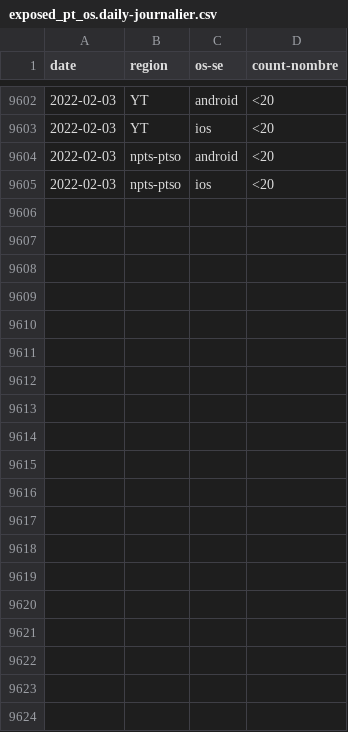
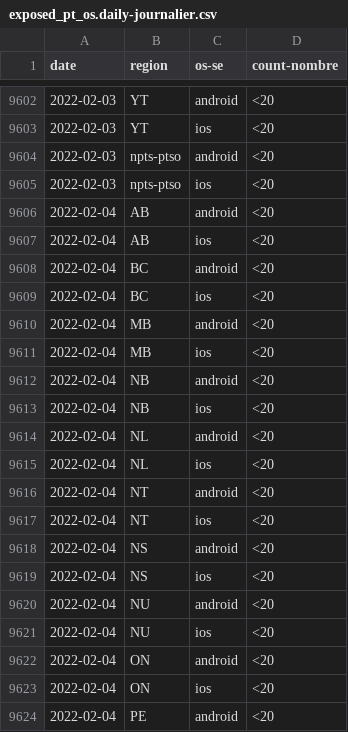
Before and after one commit to cds-snc/covid-alert-data-staging, a CSV file: masked_metrics/csv/daily-journalier/exposed_pt_os.daily-journalier.csv, drawn as a sheet; only a part is shown, gaps mark what is left out; the diff covers the shown part only; the diff names each change by its address in the sheet, - before the commit and + after, or states it on an @@ line.

```diff
--- a/masked_metrics/csv/daily-journalier/exposed_pt_os.daily-journalier.csv
+++ b/masked_metrics/csv/daily-journalier/exposed_pt_os.daily-journalier.csv
+row 9606: 2022-02-04 | AB | android | <20
+row 9607: 2022-02-04 | AB | ios | <20
+row 9608: 2022-02-04 | BC | android | <20
+row 9609: 2022-02-04 | BC | ios | <20
+row 9610: 2022-02-04 | MB | android | <20
+row 9611: 2022-02-04 | MB | ios | <20
+row 9612: 2022-02-04 | NB | android | <20
+row 9613: 2022-02-04 | NB | ios | <20
+row 9614: 2022-02-04 | NL | android | <20
+row 9615: 2022-02-04 | NL | ios | <20
+row 9616: 2022-02-04 | NT | android | <20
+row 9617: 2022-02-04 | NT | ios | <20
+row 9618: 2022-02-04 | NS | android | <20
+row 9619: 2022-02-04 | NS | ios | <20
+row 9620: 2022-02-04 | NU | android | <20
+row 9621: 2022-02-04 | NU | ios | <20
+row 9622: 2022-02-04 | ON | android | <20
+row 9623: 2022-02-04 | ON | ios | <20
+row 9624: 2022-02-04 | PE | android | <20
```
Also changed, not shown: 9 added rows elsewhere in this file, masked_metrics/csv/daily-journalier/active_users_pt_os.daily-journalier.csv, masked_metrics/csv/daily-journalier/exposed_pt.daily-journalier.csv, 21 other files.
